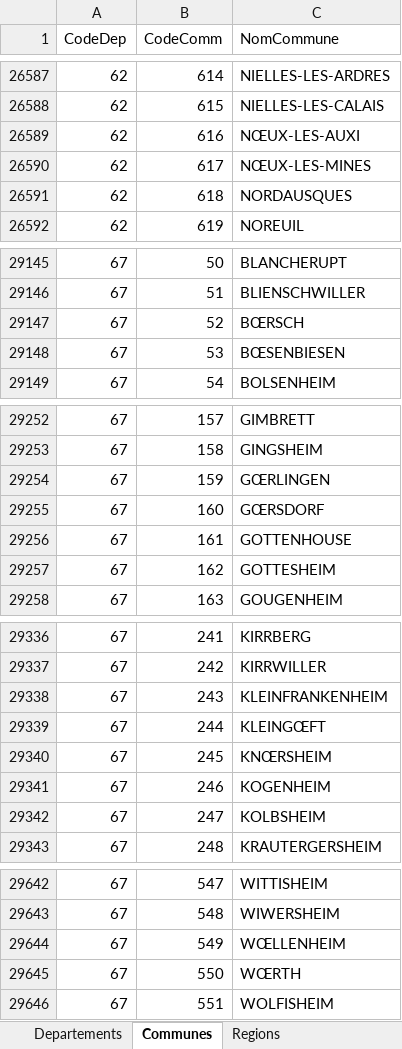
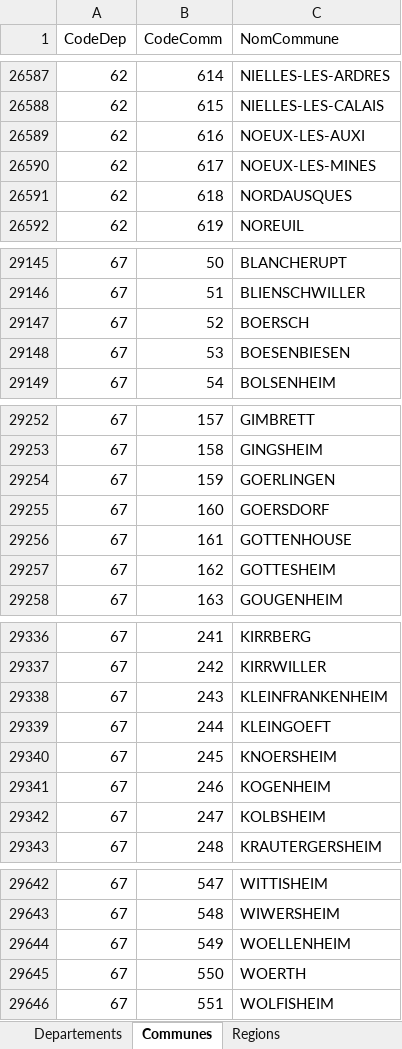
Before and after one commit to AnaisTh/M2_BI, an Excel workbook: donnees/donnees_departements_region/Codification départements et régions.xlsx, sheet Communes, drawn as a sheet; only a part is shown, gaps mark what is left out; values as stored, in another font and other column widths than the file's, no borders; table styles not drawn; the diff covers the shown part only; the diff names each change by its address in the sheet, - before the commit and + after, or states it on an @@ line.

```diff
--- a/donnees/donnees_departements_region/Codification départements et régions.xlsx (sheet Communes)
+++ b/donnees/donnees_departements_region/Codification départements et régions.xlsx (sheet Communes)
-C26589 (NomCommune): NŒUX-LES-AUXI
+C26589 (NomCommune): NOEUX-LES-AUXI
-C26590 (NomCommune): NŒUX-LES-MINES
+C26590 (NomCommune): NOEUX-LES-MINES
-C29147 (NomCommune): BŒRSCH
+C29147 (NomCommune): BOERSCH
-C29148 (NomCommune): BŒSENBIESEN
+C29148 (NomCommune): BOESENBIESEN
-C29254 (NomCommune): GŒRLINGEN
+C29254 (NomCommune): GOERLINGEN
-C29255 (NomCommune): GŒRSDORF
+C29255 (NomCommune): GOERSDORF
-C29339 (NomCommune): KLEINGŒFT
+C29339 (NomCommune): KLEINGOEFT
-C29340 (NomCommune): KNŒRSHEIM
+C29340 (NomCommune): KNOERSHEIM
-C29644 (NomCommune): WŒLLENHEIM
+C29644 (NomCommune): WOELLENHEIM
-C29645 (NomCommune): WŒRTH
+C29645 (NomCommune): WOERTH
```
Also changed, not shown: 113 edited cells elsewhere in this sheet, 20 other files.
